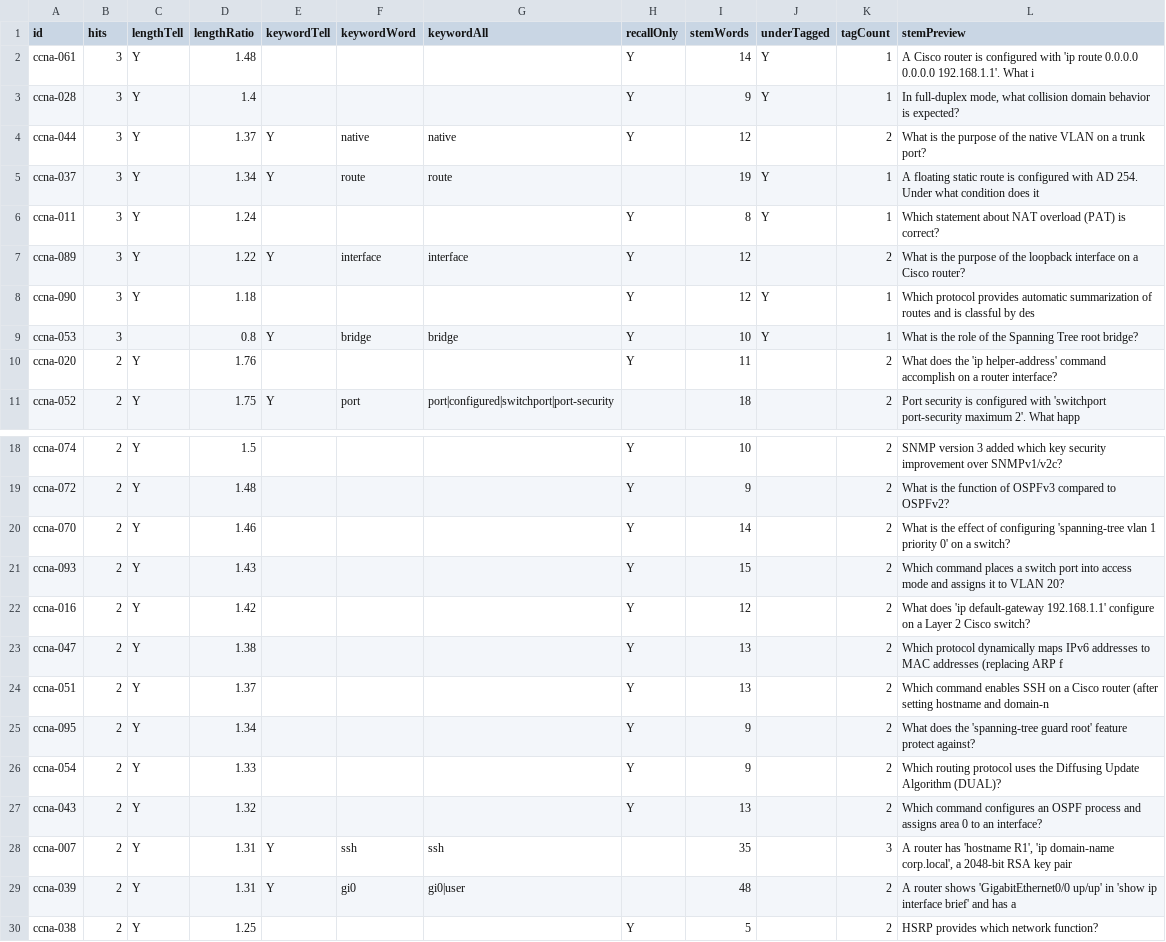
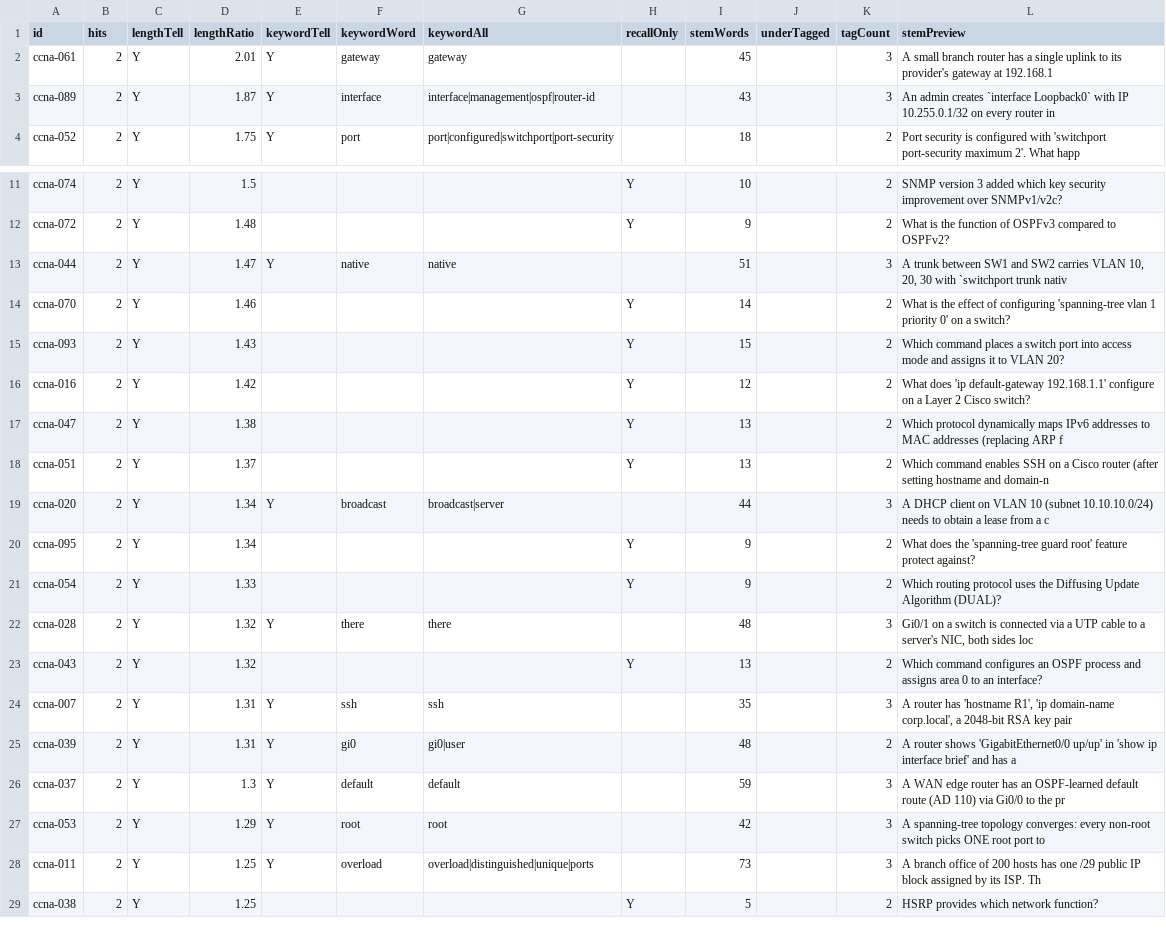
Before and after one commit to daitenkutarojurai-ai/itcertifweb, a CSV file: audits/questions/ccna.csv, drawn as a sheet; only a part is shown, gaps mark what is left out; the diff covers the shown part only.

```diff
--- a/audits/questions/ccna.csv
+++ b/audits/questions/ccna.csv
@@ -1,11 +1,4 @@
 id,hits,lengthTell,lengthRatio,keywordTell,keywordWord,keywordAll,recallOnly,stemWords,underTagged,tagCount,stemPreview
-"ccna-061","3","Y","1.48","","","","Y","14","Y","1","A Cisco router is configured with 'ip route 0.0.0.0 0.0.0.0 192.168.1.1'. What i"
-"ccna-028","3","Y","1.4","","","","Y","9","Y","1","In full-duplex mode, what collision domain behavior is expected?"
-"ccna-044","3","Y","1.37","Y","native","native","Y","12","","2","What is the purpose of the native VLAN on a trunk port?"
-"ccna-037","3","Y","1.34","Y","route","route","","19","Y","1","A floating static route is configured with AD 254. Under what condition does it "
-"ccna-011","3","Y","1.24","","","","Y","8","Y","1","Which statement about NAT overload (PAT) is correct?"
-"ccna-089","3","Y","1.22","Y","interface","interface","Y","12","","2","What is the purpose of the loopback interface on a Cisco router?"
-"ccna-090","3","Y","1.18","","","","Y","12","Y","1","Which protocol provides automatic summarization of routes and is classful by des"
-"ccna-053","3","","0.8","Y","bridge","bridge","Y","10","Y","1","What is the role of the Spanning Tree root bridge?"
-"ccna-020","2","Y","1.76","","","","Y","11","","2","What does the 'ip helper-address' command accomplish on a router interface?"
+"ccna-061","2","Y","2.01","Y","gateway","gateway","","45","","3","A small branch router has a single uplink to its provider's gateway at 192.168.1"
+"ccna-089","2","Y","1.87","Y","interface","interface|management|ospf|router-id","","43","","3","An admin creates `interface Loopback0` with IP 10.255.0.1/32 on every router in "
 "ccna-052","2","Y","1.75","Y","port","port|configured|switchport|port-security","","18","","2","Port security is configured with 'switchport port-security maximum 2'. What happ"
@@ -19,2 +12,3 @@ id,hits,lengthTell,lengthRatio,keywordTell,keywordWord,keywordAll,recallOnly,ste
 "ccna-072","2","Y","1.48","","","","Y","9","","2","What is the function of OSPFv3 compared to OSPFv2?"
+"ccna-044","2","Y","1.47","Y","native","native","","51","","3","A trunk between SW1 and SW2 carries VLAN 10, 20, 30 with `switchport trunk nativ"
 "ccna-070","2","Y","1.46","","","","Y","14","","2","What is the effect of configuring 'spanning-tree vlan 1 priority 0' on a switch?"
@@ -24,4 +18,6 @@ id,hits,lengthTell,lengthRatio,keywordTell,keywordWord,keywordAll,recallOnly,ste
 "ccna-051","2","Y","1.37","","","","Y","13","","2","Which command enables SSH on a Cisco router (after setting hostname and domain-n"
+"ccna-020","2","Y","1.34","Y","broadcast","broadcast|server","","44","","3","A DHCP client on VLAN 10 (subnet 10.10.10.0/24) needs to obtain a lease from a c"
 "ccna-095","2","Y","1.34","","","","Y","9","","2","What does the 'spanning-tree guard root' feature protect against?"
 "ccna-054","2","Y","1.33","","","","Y","9","","2","Which routing protocol uses the Diffusing Update Algorithm (DUAL)?"
+"ccna-028","2","Y","1.32","Y","there","there","","48","","3","Gi0/1 on a switch is connected via a UTP cable to a server's NIC, both sides loc"
 "ccna-043","2","Y","1.32","","","","Y","13","","2","Which command configures an OSPF process and assigns area 0 to an interface?"
@@ -29,2 +25,5 @@ id,hits,lengthTell,lengthRatio,keywordTell,keywordWord,keywordAll,recallOnly,ste
 "ccna-039","2","Y","1.31","Y","gi0","gi0|user","","48","","2","A router shows 'GigabitEthernet0/0 up/up' in 'show ip interface brief' and has a"
+"ccna-037","2","Y","1.3","Y","default","default","","59","","3","A WAN edge router has an OSPF-learned default route (AD 110) via Gi0/0 to the pr"
+"ccna-053","2","Y","1.29","Y","root","root","","42","","3","A spanning-tree topology converges: every non-root switch picks ONE root port to"
+"ccna-011","2","Y","1.25","Y","overload","overload|distinguished|unique|ports","","73","","3","A branch office of 200 hosts has one /29 public IP block assigned by its ISP. Th"
 "ccna-038","2","Y","1.25","","","","Y","5","","2","HSRP provides which network function?"
```
Also changed, not shown: 1 added row elsewhere in this file, 2 other files.
